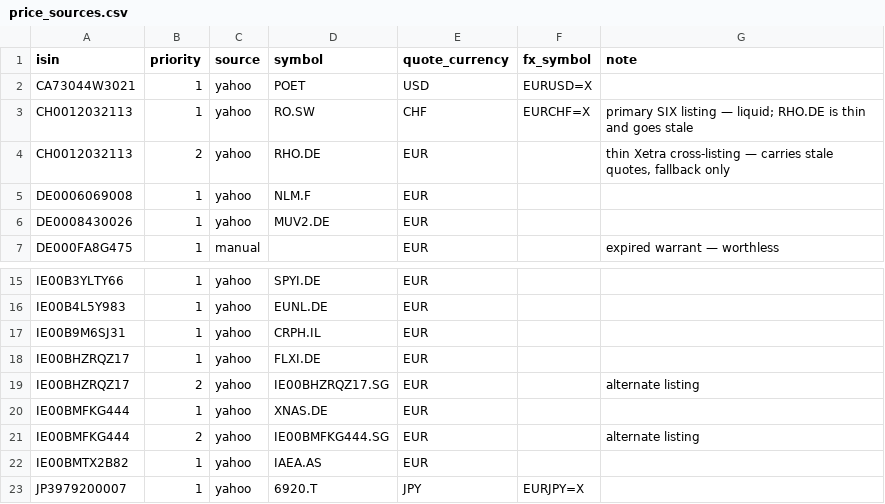
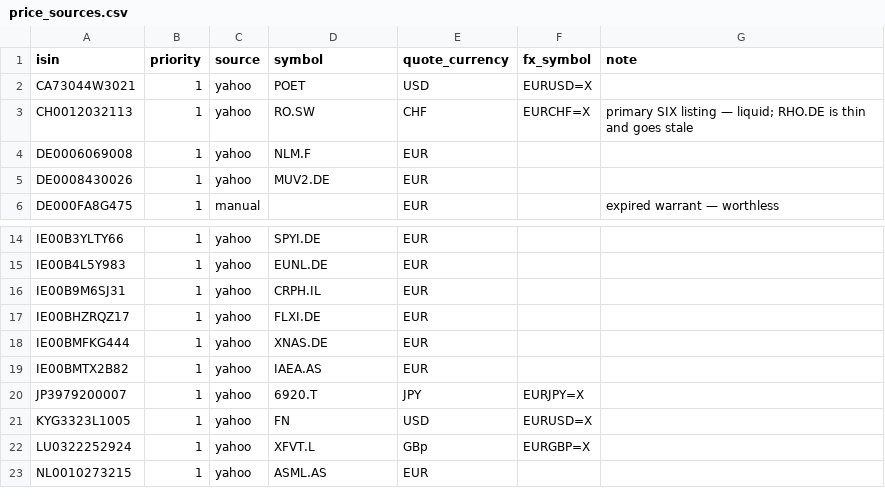
Before and after one commit to cajhin/PortfolioViz, a CSV file: registry/price_sources.csv, drawn as a sheet; only a part is shown, gaps mark what is left out; the shorter side is filled out with more unchanged rows; the diff names each change by its address in the sheet, - before the commit and + after, or states it on an @@ line.

Commit message:
Drop non-primary price sources
49 -> 46 rows: one per instrument. The two remaining alternate-listing
fallbacks (IE00BMFKG444.SG, IE00BHZRQZ17.SG) never contributed a
single stored row, so there was nothing behind them to lose. A future
second source becomes a second instrument instead, per the incoming
schema change.

```diff
--- a/registry/price_sources.csv
+++ b/registry/price_sources.csv
-row 4: CH0012032113 | 2 | yahoo | RHO.DE | EUR |  | thin Xetra cross-listing — carries stale quotes, fallback only
-row 19: IE00BHZRQZ17 | 2 | yahoo | IE00BHZRQZ17.SG | EUR |  | alternate listing
-row 21: IE00BMFKG444 | 2 | yahoo | IE00BMFKG444.SG | EUR |  | alternate listing
```
